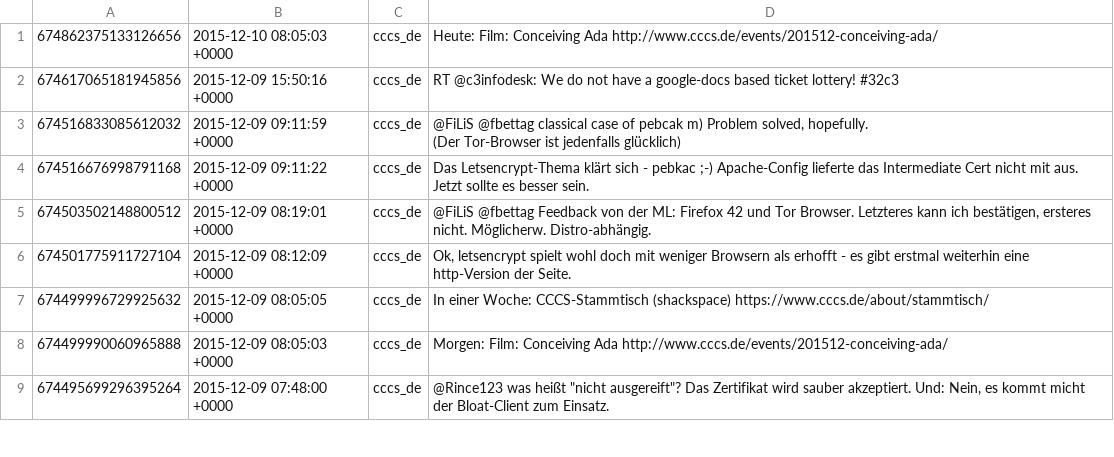
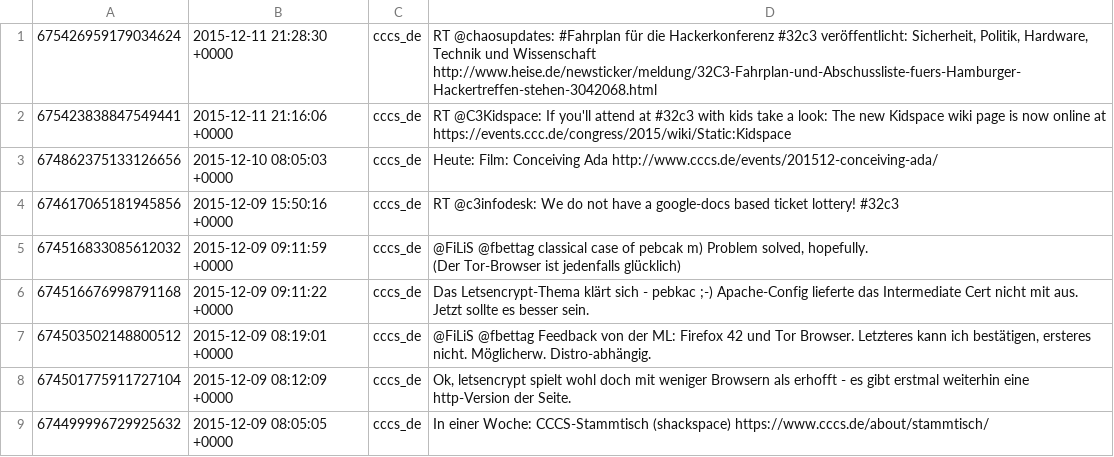
Before and after one commit to cccs/cccs-website, a CSV file: content/_data/twitter.csv, drawn as a sheet; only a part is shown; the shorter side is filled out with more unchanged rows; the diff names each change by its address in the sheet, - before the commit and + after, or states it on an @@ line.

Commit message:
Update Twitter

```diff
--- a/content/_data/twitter.csv
+++ b/content/_data/twitter.csv
+row 1: 675426959179034624 | 2015-12-11 21:28:30 +0000 | cccs_de | RT @chaosupdates: #Fahrplan für die Hackerkonferenz #32c3 veröffentlicht: Sicherheit, Politik, Hardware, Technik und Wissenschaft http://www.heise.de/newsticker/meldung/32C3-Fahrplan-und-Abschussliste-fuers-Hamburger-Hackertreffen-stehen-3042068.html
+row 2: 675423838847549441 | 2015-12-11 21:16:06 +0000 | cccs_de | RT @C3Kidspace: If you'll attend at #32c3 with kids take a look: The new Kidspace wiki page is now online at https://events.ccc.de/congress/2015/wiki/Static:Kidspace
```
